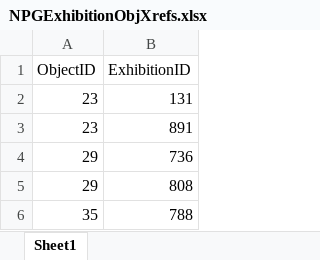
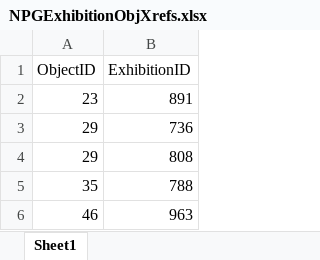
Before and after one commit to american-art/test, an Excel workbook: NPGExhibitionObjXrefs.xlsx, sheet Sheet1, drawn as a sheet; only a part is shown; the shorter side is filled out with more unchanged rows; values as stored, in another font and other column widths than the file's, no borders; the diff names each change by its address in the sheet, - before the commit and + after, or states it on an @@ line.

Commit message:
Deleted an incorrect object ref

```diff
--- a/NPGExhibitionObjXrefs.xlsx (sheet Sheet1)
+++ b/NPGExhibitionObjXrefs.xlsx (sheet Sheet1)
-row 2: 23 | 131
```
